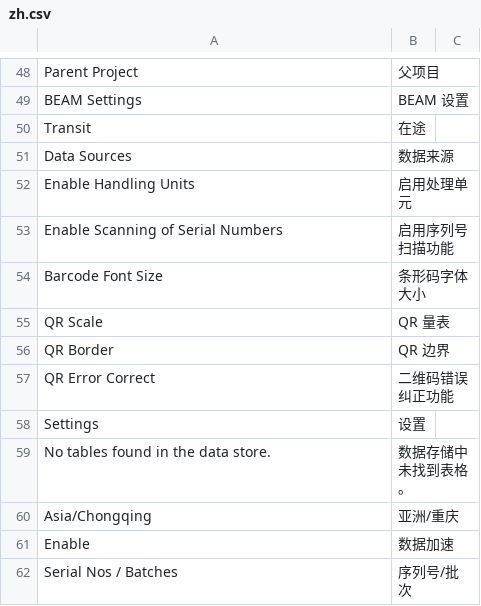
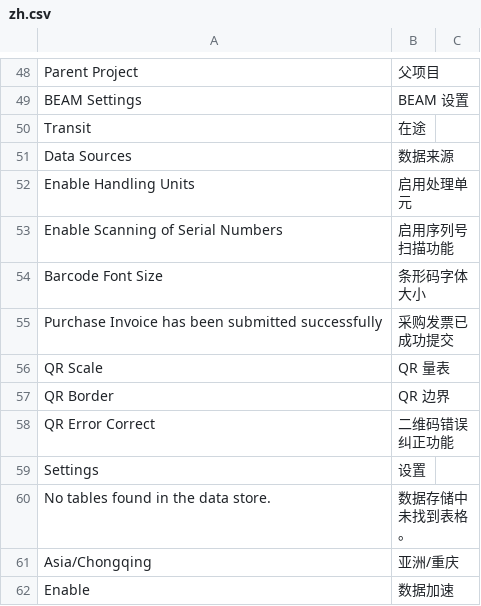
Before and after one commit to 1060778506/fengjing_app, a CSV file: fengjing_app/translations/zh.csv, drawn as a sheet; only a part is shown, gaps mark what is left out; the shorter side is filled out with more unchanged rows; the diff names each change by its address in the sheet, - before the commit and + after, or states it on an @@ line.

```diff
--- a/fengjing_app/translations/zh.csv
+++ b/fengjing_app/translations/zh.csv
+row 55: Purchase Invoice has been submitted successfully | 采购发票已成功提交
```
Also changed, not shown: 1 other file.
